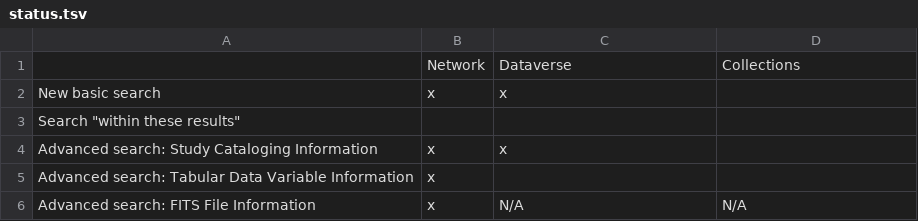
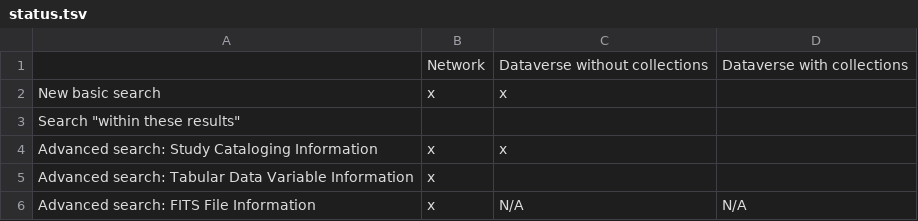
Before and after one commit to dvn/devguide, a TSV file: features/search/faceted/status.tsv, drawn as a sheet.

Commit message:
update to reflect current status

```diff
--- a/features/search/faceted/status.tsv
+++ b/features/search/faceted/status.tsv
@@ -1,2 +1,2 @@
-	Network	Dataverse	Collections
+	Network	Dataverse without collections	Dataverse with collections
 New basic search	x	x	
```
Also changed, not shown: 2 other files.
